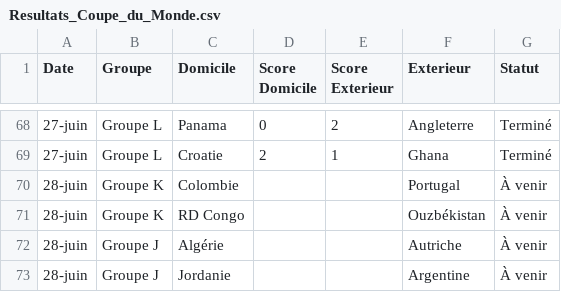
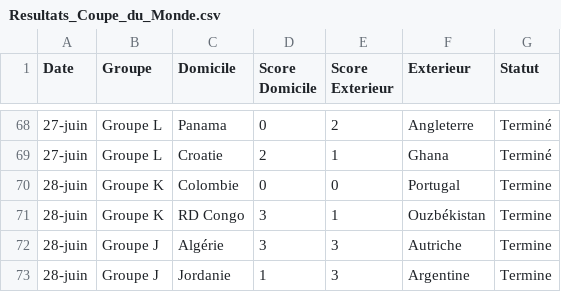
Before and after one commit to inspigraphie-hub/World26, a CSV file: data/Resultats_Coupe_du_Monde.csv, drawn as a sheet; only a part is shown, gaps mark what is left out.

```diff
--- a/data/Resultats_Coupe_du_Monde.csv
+++ b/data/Resultats_Coupe_du_Monde.csv
@@ -69,5 +69,5 @@
 27-juin;Groupe L;Croatie;2;1;Ghana;Terminé
-28-juin;Groupe K;Colombie;; ;Portugal;À venir
-28-juin;Groupe K;RD Congo;; ;Ouzbékistan;À venir
-28-juin;Groupe J;Algérie;; ;Autriche;À venir
-28-juin;Groupe J;Jordanie;; ;Argentine;À venir
+28-juin;Groupe K;Colombie;0;0;Portugal;Termine
+28-juin;Groupe K;RD Congo;3;1;Ouzbékistan;Termine
+28-juin;Groupe J;Algérie;3;3;Autriche;Termine
+28-juin;Groupe J;Jordanie;1;3;Argentine;Termine
```
Also changed, not shown: data/Classement.csv, data/Classement3.csv, 24 other files.
